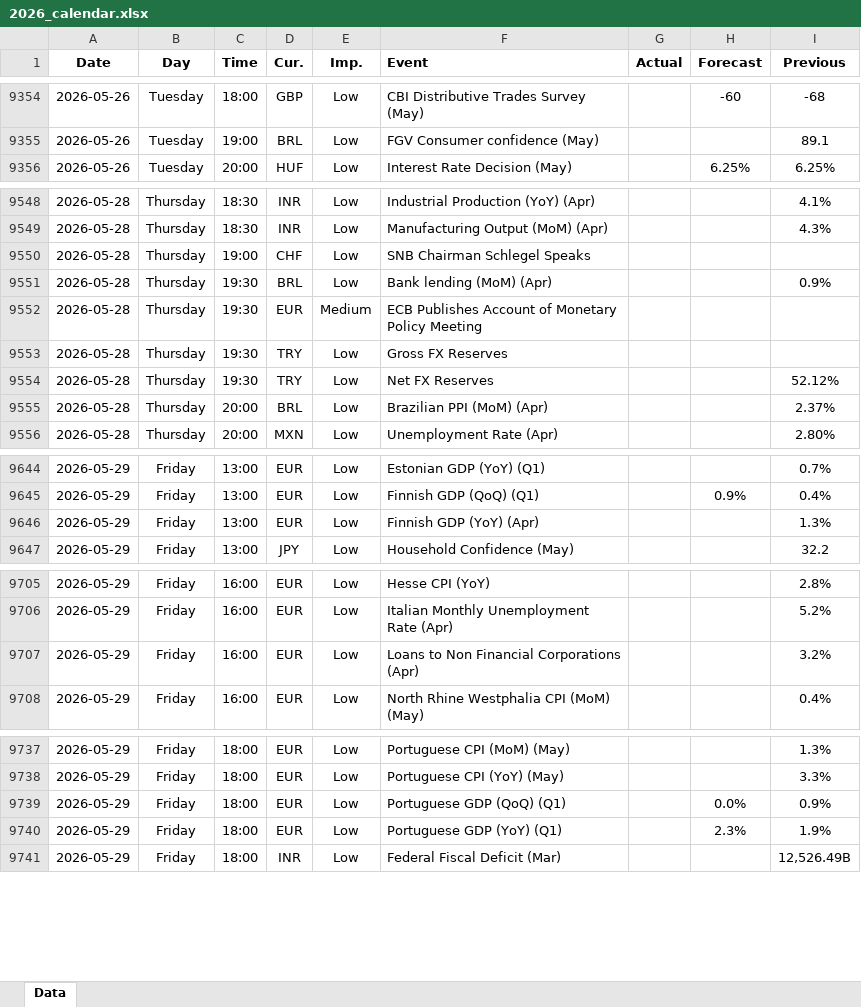
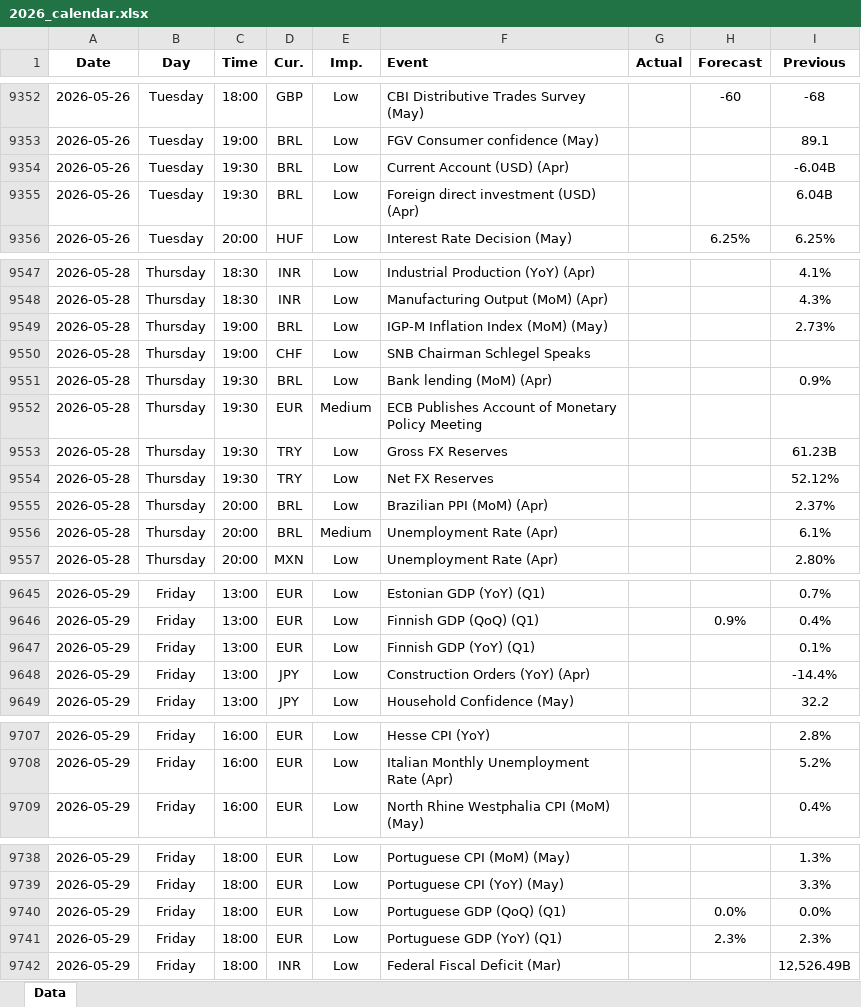
Before and after one commit to yiyousiow000814/XAUUSD-Calendar-Agent, an Excel workbook: data/Economic_Calendar/2026/2026_calendar.xlsx, sheet Data, drawn as a sheet; only a part is shown, gaps mark what is left out; values as stored, in another font and other column widths than the file's, no borders; removed rows and columns are numbered as before the commit, all else as after; the diff covers the shown part only; the diff names each change by its address in the sheet, - before the commit and + after, or states it on an @@ line.

```diff
--- a/data/Economic_Calendar/2026/2026_calendar.xlsx (sheet Data)
+++ b/data/Economic_Calendar/2026/2026_calendar.xlsx (sheet Data)
+row 9354: 2026-05-26 | Tuesday | 19:30 | BRL | Low | Current Account (USD) (Apr) |  |  | -6.04B
+row 9355: 2026-05-26 | Tuesday | 19:30 | BRL | Low | Foreign direct investment (USD) (Apr) |  |  | 6.04B
+row 9549: 2026-05-28 | Thursday | 19:00 | BRL | Low | IGP-M Inflation Index (MoM) (May) |  |  | 2.73%
-I9553 (Previous): (empty)
+I9553 (Previous): 61.23B
+row 9556: 2026-05-28 | Thursday | 20:00 | BRL | Medium | Unemployment Rate (Apr) |  |  | 6.1%
-F9647 (Event): Finnish GDP (YoY) (Apr)
+F9647 (Event): Finnish GDP (YoY) (Q1)
-I9647 (Previous): 1.3%
+I9647 (Previous): 0.1%
+row 9648: 2026-05-29 | Friday | 13:00 | JPY | Low | Construction Orders (YoY) (Apr) |  |  | -14.4%
-row 9707: 2026-05-29 | Friday | 16:00 | EUR | Low | Loans to Non Financial Corporations (Apr) |  |  | 3.2%
-I9740 (Previous): 0.9%
+I9740 (Previous): 0.0%
-I9741 (Previous): 1.9%
+I9741 (Previous): 2.3%
```
Also changed, not shown: 19 added rows, 3 removed rows and 36 edited cells elsewhere in this sheet, 2 other files.
